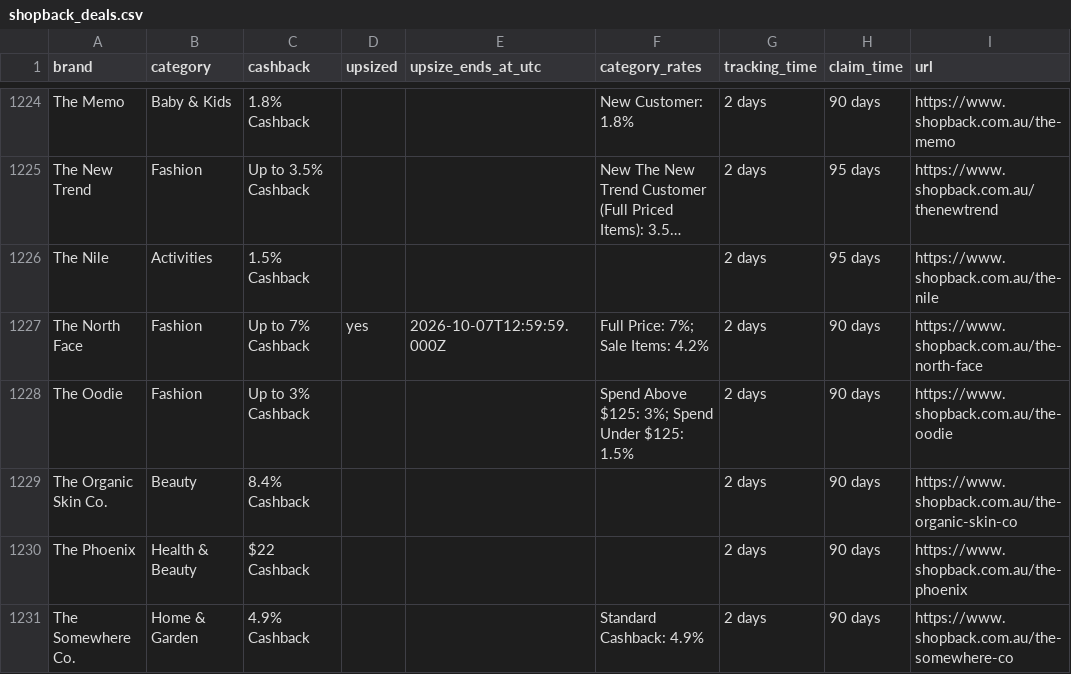
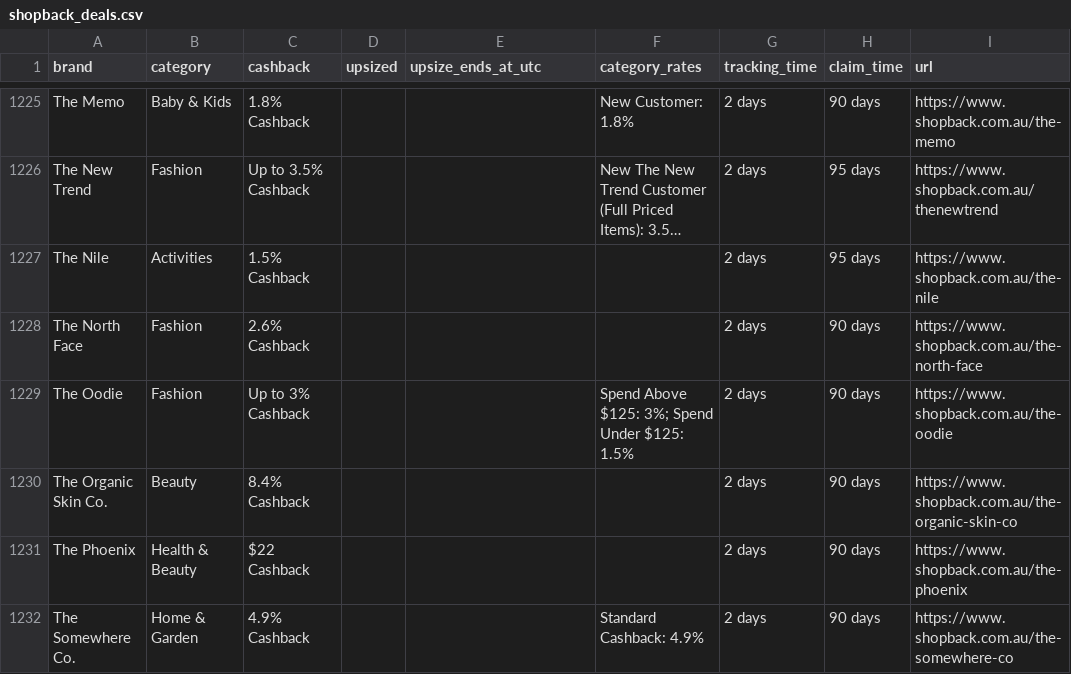
Before and after one commit to Tiger-QU/deal_hunter, a CSV file: data/shopback_deals.csv, drawn as a sheet; only a part is shown, gaps mark what is left out; long unchanged cells end in …; addresses are those after the commit; the diff covers the shown part only; the diff names each change by its address in the sheet, - before the commit and + after, or states it on an @@ line.

```diff
--- a/data/shopback_deals.csv
+++ b/data/shopback_deals.csv
-C1228 (cashback): Up to 7% Cashback
+C1228 (cashback): 2.6% Cashback
-D1228 (upsized): yes
+D1228 (upsized): (empty)
-E1228 (upsize_ends_at_utc): 2026-10-07T12:59:59.000Z
+E1228 (upsize_ends_at_utc): (empty)
-F1228 (category_rates): Full Price: 7%; Sale Items: 4.2%
+F1228 (category_rates): (empty)
```
Also changed, not shown: 1 added row and 180 edited cells elsewhere in this file, 3 other files.
